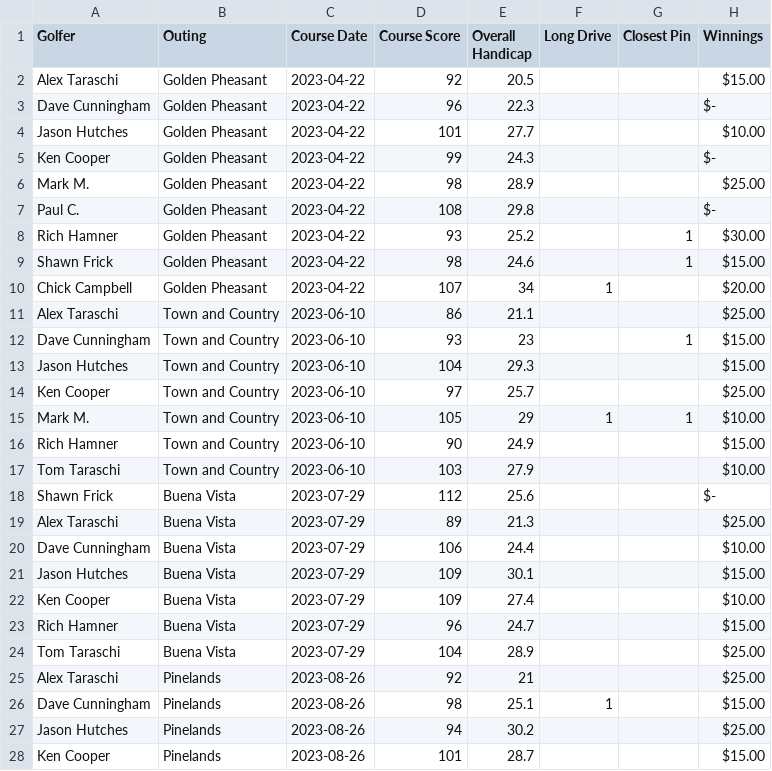
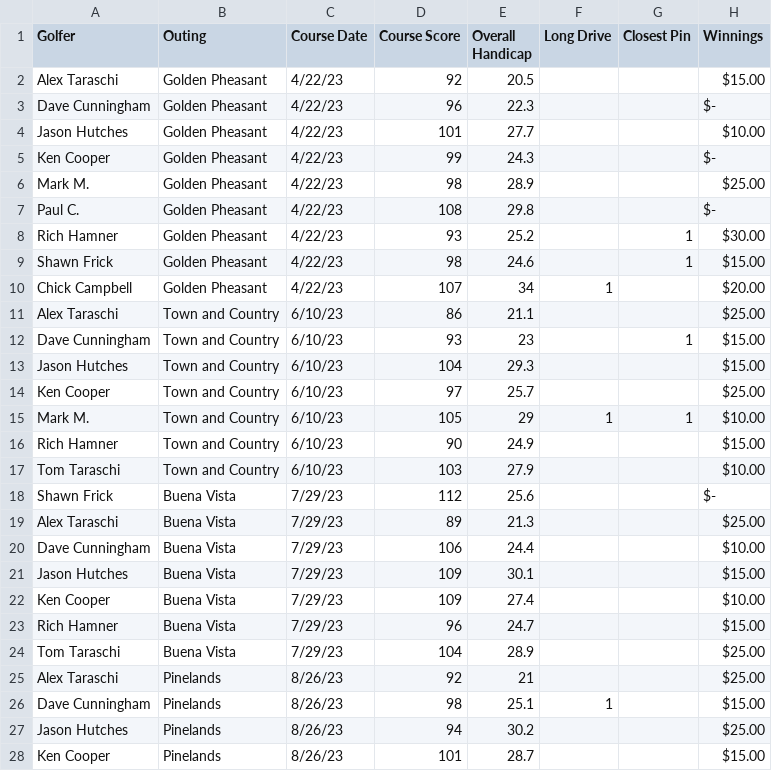
Before and after one commit to JHutch89/Hutches_Repo, a CSV file: sjmga_2023.csv, drawn as a sheet; only a part is shown; the diff covers the shown part only.

```diff
--- a/sjmga_2023.csv
+++ b/sjmga_2023.csv
@@ -1,28 +1,28 @@
 Golfer,Outing,Course Date,Course Score,Overall Handicap,Long Drive,Closest Pin, Winnings
-Alex Taraschi,Golden Pheasant,2023-04-22,92,20.5,,,$15.00
-Dave Cunningham,Golden Pheasant,2023-04-22,96,22.3,,, $-
-Jason Hutches,Golden Pheasant,2023-04-22,101,27.7,,,$10.00
-Ken Cooper,Golden Pheasant,2023-04-22,99,24.3,,, $-
-Mark M.,Golden Pheasant,2023-04-22,98,28.9,,,$25.00
-Paul C.,Golden Pheasant,2023-04-22,108,29.8,,, $-
-Rich Hamner,Golden Pheasant,2023-04-22,93,25.2,,1,$30.00
-Shawn Frick,Golden Pheasant,2023-04-22,98,24.6,,1,$15.00
-Chick Campbell,Golden Pheasant,2023-04-22,107,34,1,,$20.00
-Alex Taraschi,Town and Country,2023-06-10,86,21.1,,,$25.00
-Dave Cunningham,Town and Country,2023-06-10,93,23,,1,$15.00
-Jason Hutches,Town and Country,2023-06-10,104,29.3,,,$15.00
-Ken Cooper,Town and Country,2023-06-10,97,25.7,,,$25.00
-Mark M.,Town and Country,2023-06-10,105,29,1,1,$10.00
-Rich Hamner,Town and Country,2023-06-10,90,24.9,,,$15.00
-Tom Taraschi,Town and Country,2023-06-10,103,27.9,,,$10.00
-Shawn Frick,Buena Vista,2023-07-29,112,25.6,,, $-
-Alex Taraschi,Buena Vista,2023-07-29,89,21.3,,,$25.00
-Dave Cunningham,Buena Vista,2023-07-29,106,24.4,,,$10.00
-Jason Hutches,Buena Vista,2023-07-29,109,30.1,,,$15.00
-Ken Cooper,Buena Vista,2023-07-29,109,27.4,,,$10.00
-Rich Hamner,Buena Vista,2023-07-29,96,24.7,,,$15.00
-Tom Taraschi,Buena Vista,2023-07-29,104,28.9,,,$25.00
-Alex Taraschi,Pinelands,2023-08-26,92,21,,,$25.00
-Dave Cunningham,Pinelands,2023-08-26,98,25.1,1,,$15.00
-Jason Hutches,Pinelands,2023-08-26,94,30.2,,,$25.00
-Ken Cooper,Pinelands,2023-08-26,101,28.7,,,$15.00
+Alex Taraschi,Golden Pheasant,4/22/23,92,20.5,,,$15.00
+Dave Cunningham,Golden Pheasant,4/22/23,96,22.3,,, $-
+Jason Hutches,Golden Pheasant,4/22/23,101,27.7,,,$10.00
+Ken Cooper,Golden Pheasant,4/22/23,99,24.3,,, $-
+Mark M.,Golden Pheasant,4/22/23,98,28.9,,,$25.00
+Paul C.,Golden Pheasant,4/22/23,108,29.8,,, $-
+Rich Hamner,Golden Pheasant,4/22/23,93,25.2,,1,$30.00
+Shawn Frick,Golden Pheasant,4/22/23,98,24.6,,1,$15.00
+Chick Campbell,Golden Pheasant,4/22/23,107,34,1,,$20.00
+Alex Taraschi,Town and Country,6/10/23,86,21.1,,,$25.00
+Dave Cunningham,Town and Country,6/10/23,93,23,,1,$15.00
+Jason Hutches,Town and Country,6/10/23,104,29.3,,,$15.00
+Ken Cooper,Town and Country,6/10/23,97,25.7,,,$25.00
+Mark M.,Town and Country,6/10/23,105,29,1,1,$10.00
+Rich Hamner,Town and Country,6/10/23,90,24.9,,,$15.00
+Tom Taraschi,Town and Country,6/10/23,103,27.9,,,$10.00
+Shawn Frick,Buena Vista,7/29/23,112,25.6,,, $-
+Alex Taraschi,Buena Vista,7/29/23,89,21.3,,,$25.00
+Dave Cunningham,Buena Vista,7/29/23,106,24.4,,,$10.00
+Jason Hutches,Buena Vista,7/29/23,109,30.1,,,$15.00
+Ken Cooper,Buena Vista,7/29/23,109,27.4,,,$10.00
+Rich Hamner,Buena Vista,7/29/23,96,24.7,,,$15.00
+Tom Taraschi,Buena Vista,7/29/23,104,28.9,,,$25.00
+Alex Taraschi,Pinelands,8/26/23,92,21,,,$25.00
+Dave Cunningham,Pinelands,8/26/23,98,25.1,1,,$15.00
+Jason Hutches,Pinelands,8/26/23,94,30.2,,,$25.00
+Ken Cooper,Pinelands,8/26/23,101,28.7,,,$15.00
```
Also changed, not shown: 72 edited cells elsewhere in this file, 1 other file.
